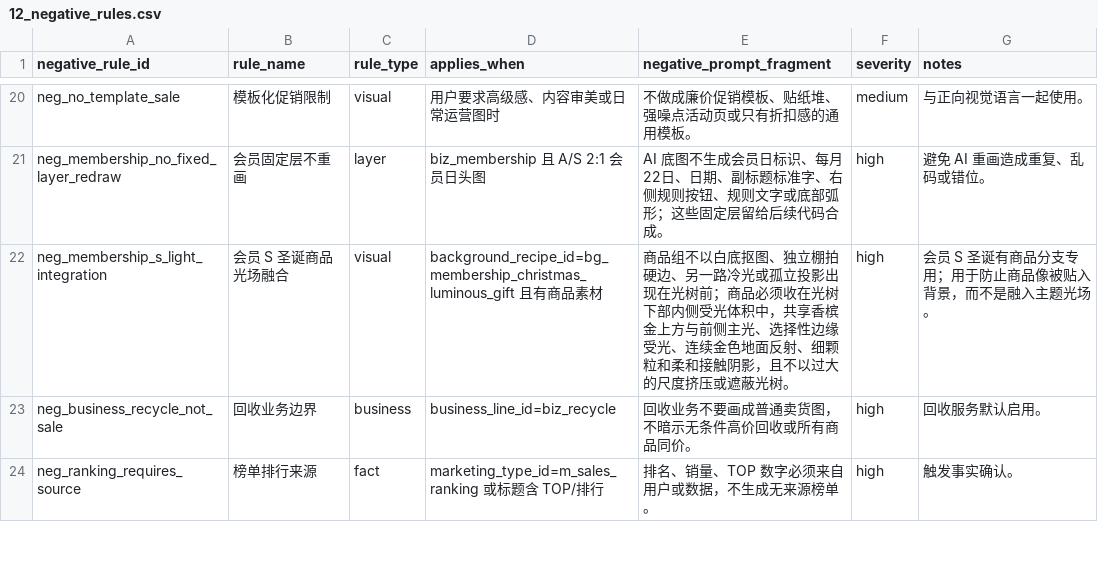
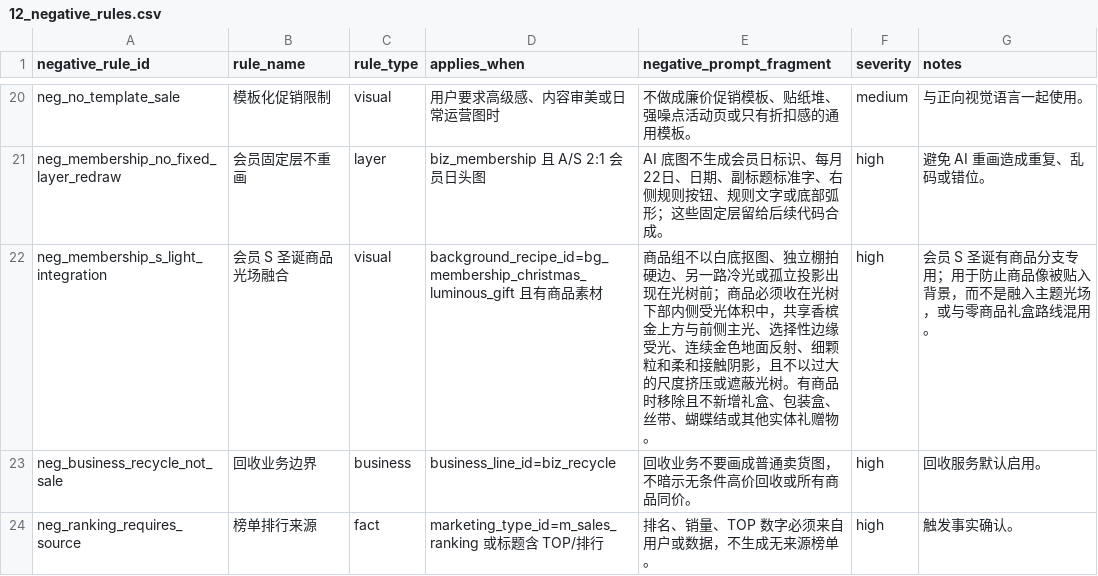
Before and after one commit to fenseyidu/zhuanzhuan-poster, a CSV file: assets/Prompt参数库_v0.1/data/12_negative_rules.csv, drawn as a sheet; only a part is shown, gaps mark what is left out.

```diff
--- a/assets/Prompt参数库_v0.1/data/12_negative_rules.csv
+++ b/assets/Prompt参数库_v0.1/data/12_negative_rules.csv
@@ -21,3 +21,3 @@
 "neg_membership_no_fixed_layer_redraw","会员固定层不重画","layer","biz_membership 且 A/S 2:1 会员日头图","AI 底图不生成会员日标识、每月22日、日期、副标题标准字、右侧规则按钮、规则文字或底部弧形；这些固定层留给后续代码合成。","high","避免 AI 重画造成重复、乱码或错位。"
-"neg_membership_s_light_integration","会员 S 圣诞商品光场融合","visual","background_recipe_id=bg_membership_christmas_luminous_gift 且有商品素材","商品组不以白底抠图、独立棚拍硬边、另一路冷光或孤立投影出现在光树前；商品必须收在光树下部内侧受光体积中，共享香槟金上方与前侧主光、选择性边缘受光、连续金色地面反射、细颗粒和柔和接触阴影，且不以过大的尺度挤压或遮蔽光树。","high","会员 S 圣诞有商品分支专用；用于防止商品像被贴入背景，而不是融入主题光场。"
+"neg_membership_s_light_integration","会员 S 圣诞商品光场融合","visual","background_recipe_id=bg_membership_christmas_luminous_gift 且有商品素材","商品组不以白底抠图、独立棚拍硬边、另一路冷光或孤立投影出现在光树前；商品必须收在光树下部内侧受光体积中，共享香槟金上方与前侧主光、选择性边缘受光、连续金色地面反射、细颗粒和柔和接触阴影，且不以过大的尺度挤压或遮蔽光树。有商品时移除且不新增礼盒、包装盒、丝带、蝴蝶结或其他实体礼赠物。","high","会员 S 圣诞有商品分支专用；用于防止商品像被贴入背景，而不是融入主题光场，或与零商品礼盒路线混用。"
 "neg_business_recycle_not_sale","回收业务边界","business","business_line_id=biz_recycle","回收业务不要画成普通卖货图，不暗示无条件高价回收或所有商品同价。","high","回收服务默认启用。"
```
Also changed, not shown: assets/Prompt参数库_v0.1/data/06_composition_camera.csv, assets/Prompt参数库_v0.1/data/09_background_recipes.csv, 5 other files.
